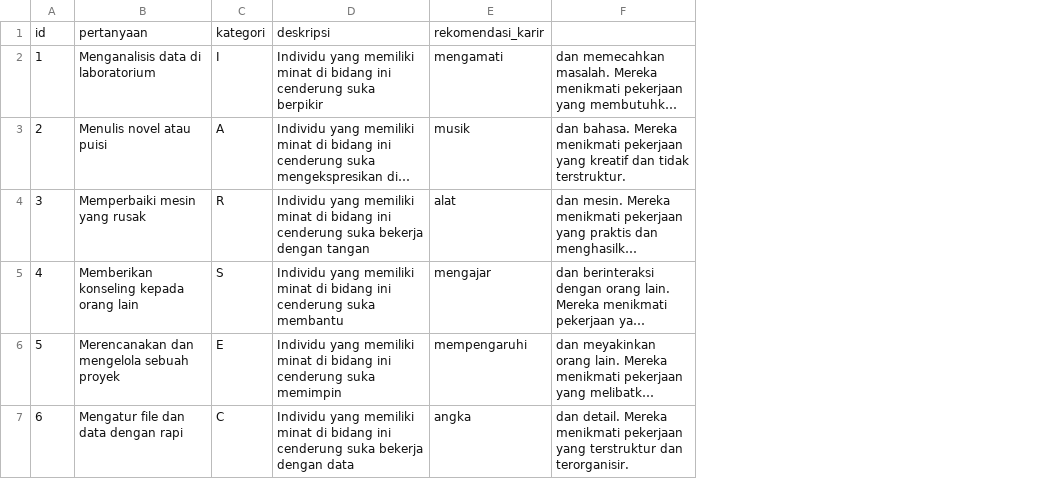
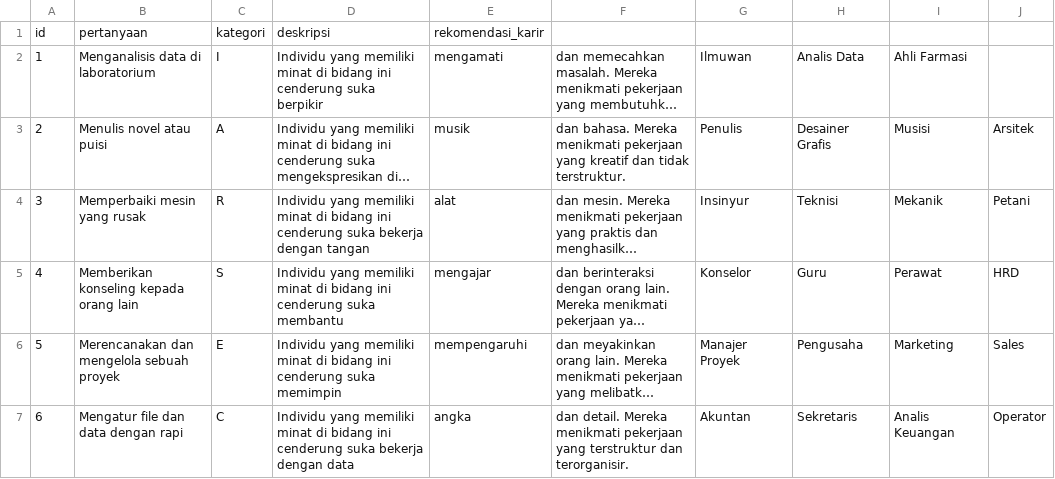
Before and after one commit to dagmarinsancendekia/aplikasi-perencanaan-karir, a CSV file: data/tes_holland.csv, drawn as a sheet; long unchanged cells end in …; the diff names each change by its address in the sheet, - before the commit and + after, or states it on an @@ line.

```diff
--- a/data/tes_holland.csv
+++ b/data/tes_holland.csv
+column G, rows 2-7: Ilmuwan | Penulis | Insinyur | Konselor | Manajer Proyek | Akuntan
+column H, rows 2-7: Analis Data | Desainer Grafis | Teknisi | Guru | Pengusaha | Sekretaris
+column I, rows 2-7: Ahli Farmasi | Musisi | Mekanik | Perawat | Marketing | Analis Keuangan
+column J, rows 3-7: Arsitek | Petani | HRD | Sales | Operator
```
Also changed, not shown: 2 other files.
